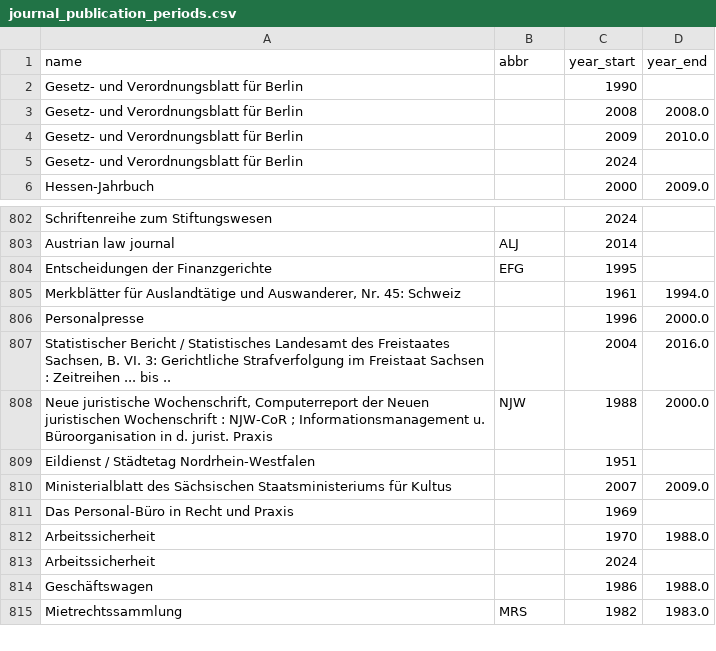
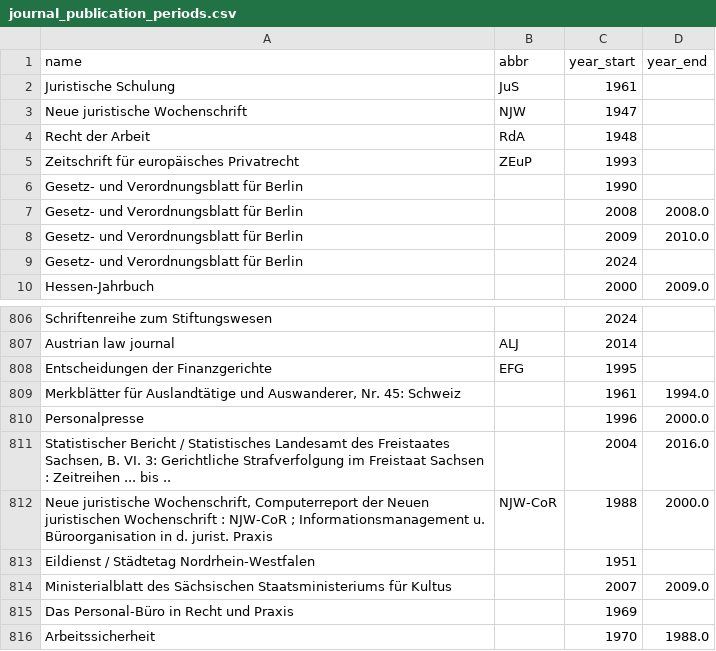
Before and after one commit to mpilhlt/bibliometrics-of-german-law-journals, a CSV file: data/zdb/journal_publication_periods.csv, drawn as a sheet; only a part is shown, gaps mark what is left out; the shorter side is filled out with more unchanged rows.

```diff
--- a/data/zdb/journal_publication_periods.csv
+++ b/data/zdb/journal_publication_periods.csv
@@ -1,2 +1,6 @@
 name,abbr,year_start,year_end
+Juristische Schulung,JuS,1961,
+Neue juristische Wochenschrift,NJW,1947,
+Recht der Arbeit,RdA,1948,
+Zeitschrift für europäisches Privatrecht,ZEuP,1993,
 Gesetz- und Verordnungsblatt für Berlin,,1990,
@@ -807,3 +811,3 @@ Personalpresse,,1996,2000.0
 "Statistischer Bericht / Statistisches Landesamt des Freistaates Sachsen, B. VI. 3: Gerichtliche Strafverfolgung im Freistaat Sachsen : Zeitreihen ... bis ..",,2004,2016.0
-"Neue juristische Wochenschrift, Computerreport der Neuen juristischen Wochenschrift : NJW-CoR ; Informationsmanagement u. Büroorganisation in d. jurist. Praxis",NJW,1988,2000.0
+"Neue juristische Wochenschrift, Computerreport der Neuen juristischen Wochenschrift : NJW-CoR ; Informationsmanagement u. Büroorganisation in d. jurist. Praxis",NJW-CoR,1988,2000.0
 Eildienst / Städtetag Nordrhein-Westfalen,,1951,
```
Also changed, not shown: 2 other files.
